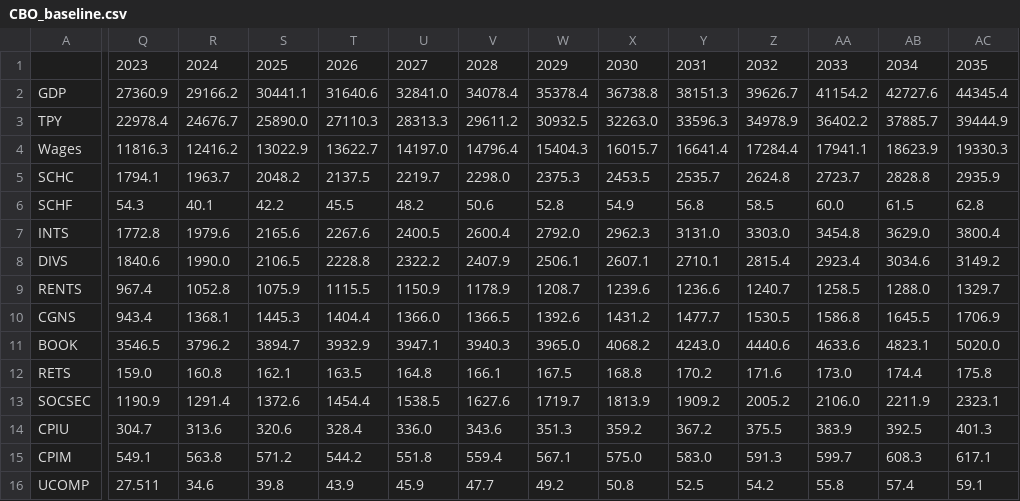
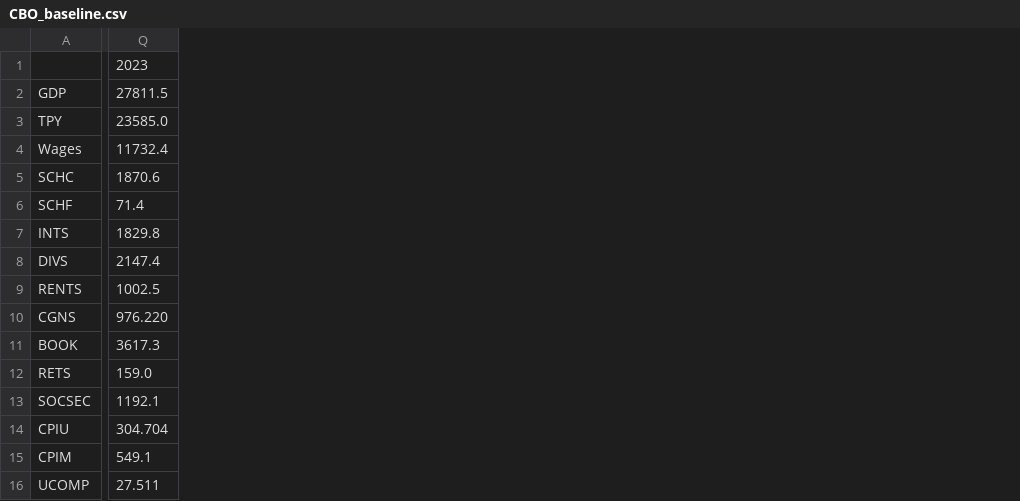
Before and after one commit to TaxFoundation/taxdata, a CSV file: puf_stage1/CBO_baseline.csv, drawn as a sheet; only a part is shown, gaps mark what is left out; removed rows and columns are numbered as before the commit, all else as after; the diff covers the shown part only; the diff names each change by its address in the sheet, - before the commit and + after, or states it on an @@ line.

Commit message:
update data manually

```diff
--- a/puf_stage1/CBO_baseline.csv
+++ b/puf_stage1/CBO_baseline.csv
-column R, rows 1-16: 2024 | 29166.2 | 24676.7 | 12416.2 | 1963.7 | 40.1 | 1979.6 | 1990.0 | 1052.8 | 1368.1 | 3796.2 | 160.8 | 1291.4 | 313.6 | 563.8 | 34.6
-column S, rows 1-16: 2025 | 30441.1 | 25890.0 | 13022.9 | 2048.2 | 42.2 | 2165.6 | 2106.5 | 1075.9 | 1445.3 | 3894.7 | 162.1 | 1372.6 | 320.6 | 571.2 | 39.8
-column T, rows 1-16: 2026 | 31640.6 | 27110.3 | 13622.7 | 2137.5 | 45.5 | 2267.6 | 2228.8 | 1115.5 | 1404.4 | 3932.9 | 163.5 | 1454.4 | 328.4 | 544.2 | 43.9
-column U, rows 1-16: 2027 | 32841.0 | 28313.3 | 14197.0 | 2219.7 | 48.2 | 2400.5 | 2322.2 | 1150.9 | 1366.0 | 3947.1 | 164.8 | 1538.5 | 336.0 | 551.8 | 45.9
-column V, rows 1-16: 2028 | 34078.4 | 29611.2 | 14796.4 | 2298.0 | 50.6 | 2600.4 | 2407.9 | 1178.9 | 1366.5 | 3940.3 | 166.1 | 1627.6 | 343.6 | 559.4 | 47.7
-column W, rows 1-16: 2029 | 35378.4 | 30932.5 | 15404.3 | 2375.3 | 52.8 | 2792.0 | 2506.1 | 1208.7 | 1392.6 | 3965.0 | 167.5 | 1719.7 | 351.3 | 567.1 | 49.2
-column X, rows 1-16: 2030 | 36738.8 | 32263.0 | 16015.7 | 2453.5 | 54.9 | 2962.3 | 2607.1 | 1239.6 | 1431.2 | 4068.2 | 168.8 | 1813.9 | 359.2 | 575.0 | 50.8
-column Y, rows 1-16: 2031 | 38151.3 | 33596.3 | 16641.4 | 2535.7 | 56.8 | 3131.0 | 2710.1 | 1236.6 | 1477.7 | 4243.0 | 170.2 | 1909.2 | 367.2 | 583.0 | 52.5
-column Z, rows 1-16: 2032 | 39626.7 | 34978.9 | 17284.4 | 2624.8 | 58.5 | 3303.0 | 2815.4 | 1240.7 | 1530.5 | 4440.6 | 171.6 | 2005.2 | 375.5 | 591.3 | 54.2
-column AA, rows 1-16: 2033 | 41154.2 | 36402.2 | 17941.1 | 2723.7 | 60.0 | 3454.8 | 2923.4 | 1258.5 | 1586.8 | 4633.6 | 173.0 | 2106.0 | 383.9 | 599.7 | 55.8
-column AB, rows 1-16: 2034 | 42727.6 | 37885.7 | 18623.9 | 2828.8 | 61.5 | 3629.0 | 3034.6 | 1288.0 | 1645.5 | 4823.1 | 174.4 | 2211.9 | 392.5 | 608.3 | 57.4
-column AC, rows 1-16: 2035 | 44345.4 | 39444.9 | 19330.3 | 2935.9 | 62.8 | 3800.4 | 3149.2 | 1329.7 | 1706.9 | 5020.0 | 175.8 | 2323.1 | 401.3 | 617.1 | 59.1
-Q2: 27360.9
+Q2: 27811.5
-Q3: 22978.4
+Q3: 23585.0
-Q4: 11816.3
+Q4: 11732.4
-Q5: 1794.1
+Q5: 1870.6
-Q6: 54.3
+Q6: 71.4
-Q7: 1772.8
+Q7: 1829.8
-Q8: 1840.6
+Q8: 2147.4
-Q9: 967.4
+Q9: 1002.5
-Q10: 943.4
+Q10: 976.220
-Q11: 3546.5
+Q11: 3617.3
-Q13: 1190.9
+Q13: 1192.1
-Q14: 304.7
+Q14: 304.704
```
Also changed, not shown: 13 added columns and 3 edited cells elsewhere in this file.
